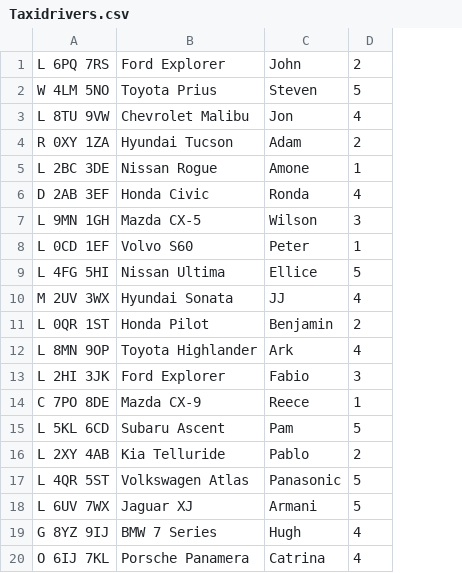
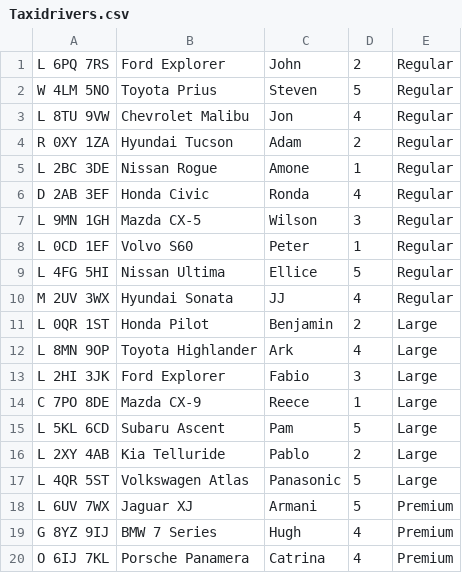
Before and after one commit to ElliceNels/TouchPoint, a CSV file: TouchPointLtd/src/main/Taxidrivers.csv, drawn as a sheet; the diff names each change by its address in the sheet, - before the commit and + after, or states it on an @@ line.

Commit message:
storing all types of taxi in one list working

```diff
--- a/TouchPointLtd/src/main/Taxidrivers.csv
+++ b/TouchPointLtd/src/main/Taxidrivers.csv
+column E, rows 1-20: Regular | Regular | Regular | Regular | Regular | Regular | Regular | Regular | Regular | Regular | Large | Large | Large | Large | Large | Large | Large | Premium | Premium | Premium
```
Also changed, not shown: 9 other files.
